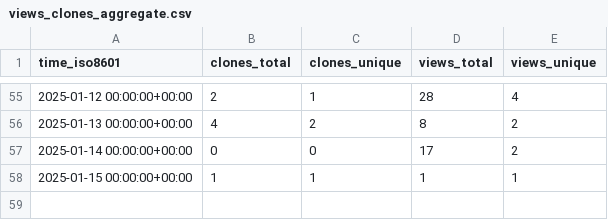
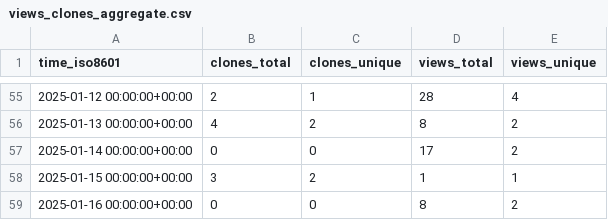
Before and after one commit to CBICA/NiChart_DLMUSE, a CSV file: CBICA/NiChart_DLMUSE/ghrs-data/views_clones_aggregate.csv, drawn as a sheet; only a part is shown, gaps mark what is left out.

```diff
--- a/CBICA/NiChart_DLMUSE/ghrs-data/views_clones_aggregate.csv
+++ b/CBICA/NiChart_DLMUSE/ghrs-data/views_clones_aggregate.csv
@@ -57,2 +57,3 @@ time_iso8601,clones_total,clones_unique,views_total,views_unique
 2025-01-14 00:00:00+00:00,0,0,17,2
-2025-01-15 00:00:00+00:00,1,1,1,1
+2025-01-15 00:00:00+00:00,3,2,1,1
+2025-01-16 00:00:00+00:00,0,0,8,2
```
Also changed, not shown: 1 other file.
